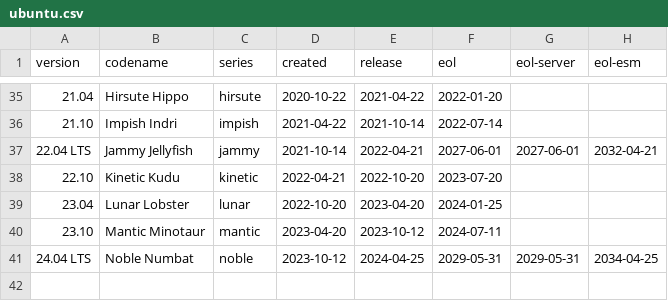
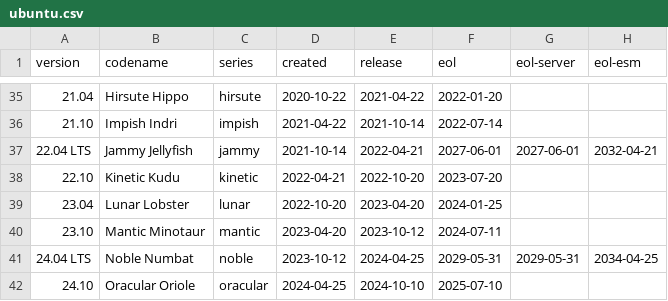
Before and after one commit to alvistack/debian-distro-info-data, a CSV file: ubuntu.csv, drawn as a sheet; only a part is shown, gaps mark what is left out.

Commit message:
Add Ubuntu 24.10 "Oracular Oriole"
Source: https://launchpad.net/ubuntu/oracular
LP: #2064136
Signed-off-by: Benjamin Drung <bdrung@debian.org>

```diff
--- a/ubuntu.csv
+++ b/ubuntu.csv
@@ -41 +41,2 @@ version,codename,series,created,release,eol,eol-server,eol-esm
 24.04 LTS,Noble Numbat,noble,2023-10-12,2024-04-25,2029-05-31,2029-05-31,2034-04-25
+24.10,Oracular Oriole,oracular,2024-04-25,2024-10-10,2025-07-10
```
